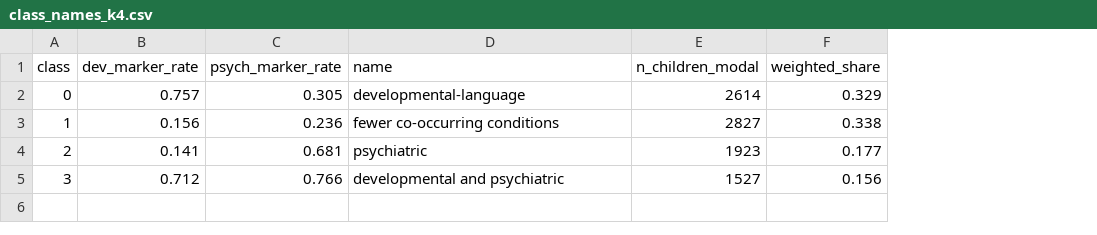
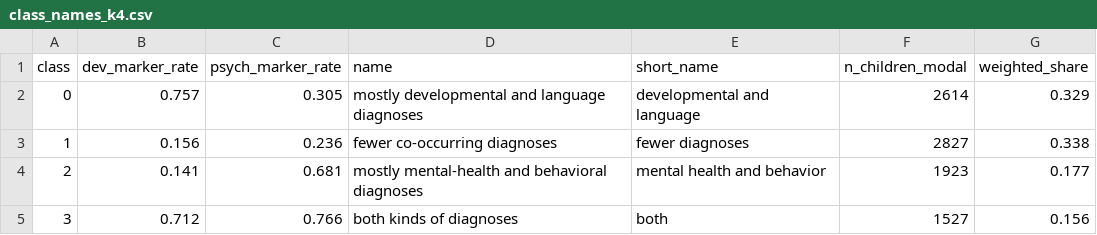
Before and after one commit to Naalu/nsch-autism-subtypes, a CSV file: reports/tables/class_names_k4.csv, drawn as a sheet; the diff names each change by its address in the sheet, - before the commit and + after, or states it on an @@ line.

Commit message:
Name the groups by their pattern of diagnoses; tighten what the site data publishes (#19)
The four classes are now fewer co-occurring diagnoses, mostly developmental
and language diagnoses, mostly mental-health and behavioral diagnoses, and
both kinds of diagnoses, with short names for legends. The second axis is
the mental-health axis. Descriptions of other studies keep their own terms.

Site data: children carry only position and profile (no year or age band);
answers of profiles shared by fewer than 10 children are withheld and their
probabilities rounded to two decimals; years are published as group counts
over map cells with at least 5 children (years.json); each K's groups carry
a color slot matched to the neighboring K; the outcome surface and the raw
example rows are gone; numbers.json keys are plain identifiers.

```diff
--- a/reports/tables/class_names_k4.csv
+++ b/reports/tables/class_names_k4.csv
+column E (short_name), rows 2-5: developmental and language | fewer diagnoses | mental health and behavior | both
-D2 (name): developmental-language
+D2 (name): mostly developmental and language diagnoses
-D3 (name): fewer co-occurring conditions
+D3 (name): fewer co-occurring diagnoses
-D4 (name): psychiatric
+D4 (name): mostly mental-health and behavioral diagnoses
-D5 (name): developmental and psychiatric
+D5 (name): both kinds of diagnoses
```
Also changed, not shown: 22 other files.
